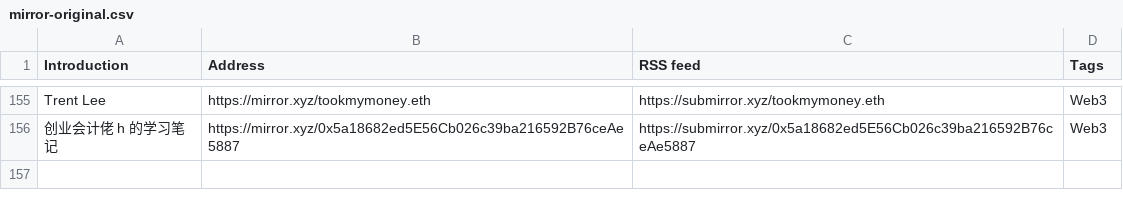
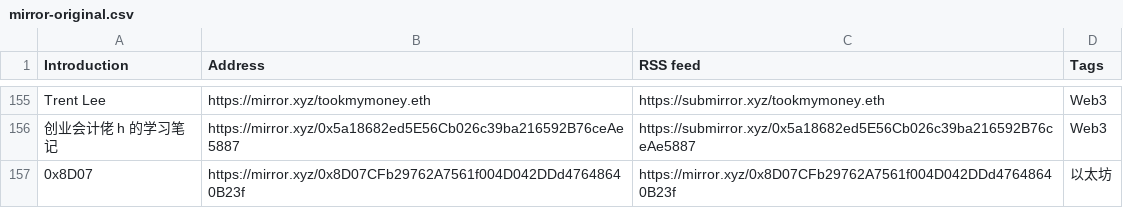
Before and after one commit to dbarobin/awesome-mirror, a CSV file: mirror-original.csv, drawn as a sheet; only a part is shown, gaps mark what is left out.

```diff
--- a/mirror-original.csv
+++ b/mirror-original.csv
@@ -156 +156,2 @@ Trent Lee, https://mirror.xyz/tookmymoney.eth, https://submirror.xyz/tookmymoney
 创业会计佬 h 的学习笔记, https://mirror.xyz/0x5a18682ed5E56Cb026c39ba216592B76ceAe5887, https://submirror.xyz/0x5a18682ed5E56Cb026c39ba216592B76ceAe5887, Web3
+0x8D07, https://mirror.xyz/0x8D07CFb29762A7561f004D042DDd47648640B23f, https://mirror.xyz/0x8D07CFb29762A7561f004D042DDd47648640B23f, 以太坊
```
Also changed, not shown: mirror-original-langs.csv.
